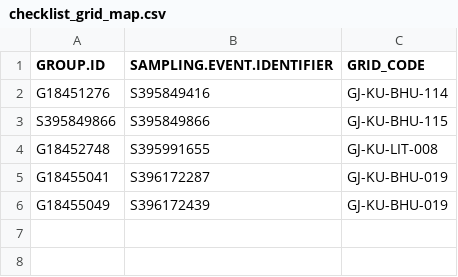
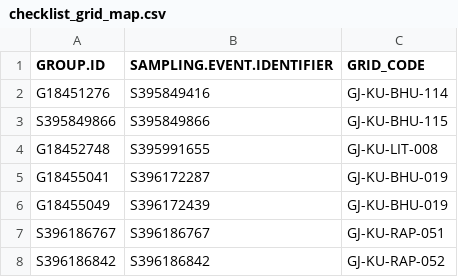
Before and after one commit to birdcountindia/pmc-dashboard, a CSV file: years/2026/checklist_grid_map.csv, drawn as a sheet.

```diff
--- a/years/2026/checklist_grid_map.csv
+++ b/years/2026/checklist_grid_map.csv
@@ -6 +6,3 @@ G18455041,S396172287,GJ-KU-BHU-019
 G18455049,S396172439,GJ-KU-BHU-019
+S396186767,S396186767,GJ-KU-RAP-051
+S396186842,S396186842,GJ-KU-RAP-052
```
Also changed, not shown: 32 other files.
